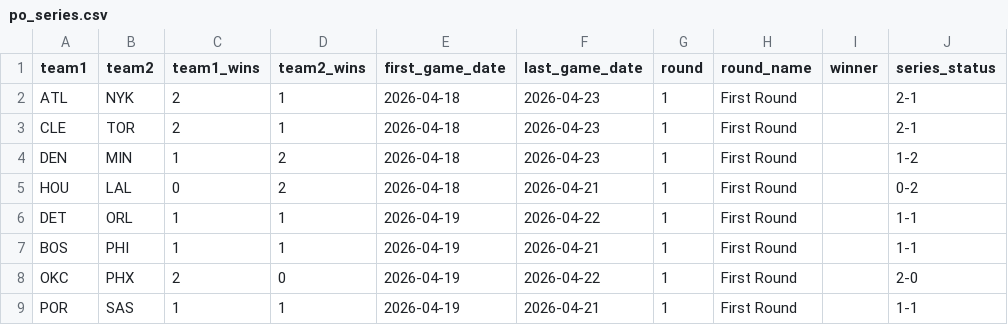
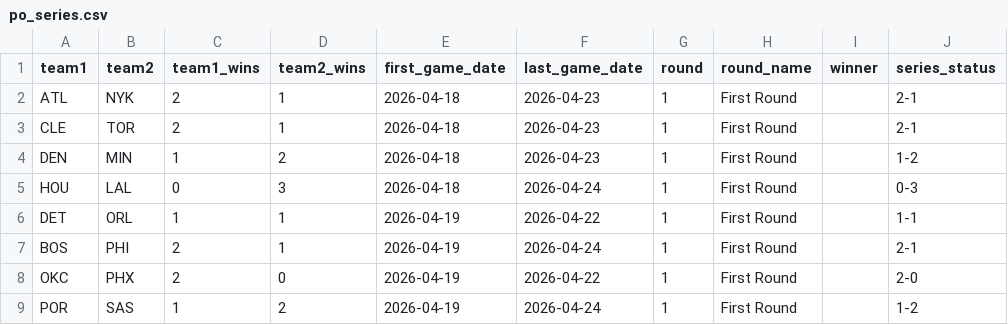
Before and after one commit to fuku8/nba-data, a CSV file: data/po_series.csv, drawn as a sheet.

```diff
--- a/data/po_series.csv
+++ b/data/po_series.csv
@@ -4,6 +4,6 @@ CLE,TOR,2,1,2026-04-18,2026-04-23,1,First Round,,2-1
 DEN,MIN,1,2,2026-04-18,2026-04-23,1,First Round,,1-2
-HOU,LAL,0,2,2026-04-18,2026-04-21,1,First Round,,0-2
+HOU,LAL,0,3,2026-04-18,2026-04-24,1,First Round,,0-3
 DET,ORL,1,1,2026-04-19,2026-04-22,1,First Round,,1-1
-BOS,PHI,1,1,2026-04-19,2026-04-21,1,First Round,,1-1
+BOS,PHI,2,1,2026-04-19,2026-04-24,1,First Round,,2-1
 OKC,PHX,2,0,2026-04-19,2026-04-22,1,First Round,,2-0
-POR,SAS,1,1,2026-04-19,2026-04-21,1,First Round,,1-1
+POR,SAS,1,2,2026-04-19,2026-04-24,1,First Round,,1-2
```
Also changed, not shown: data/po_games.csv, data/po_player_advanced.csv, 6 other files.
